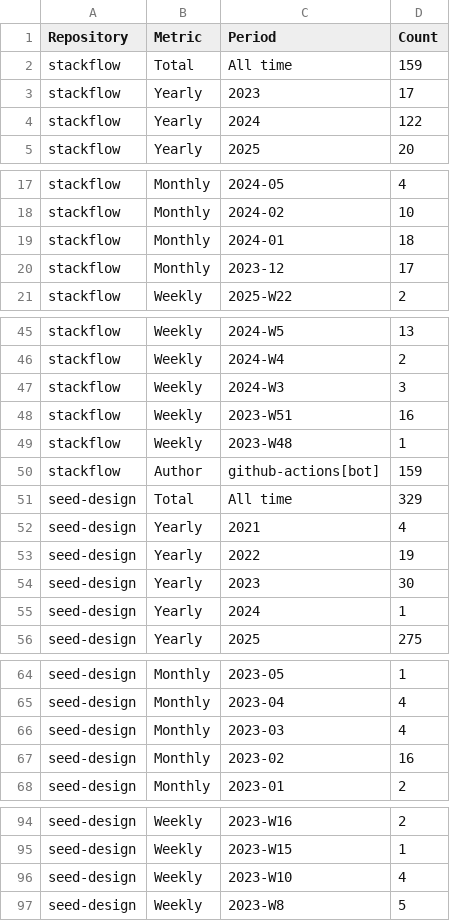
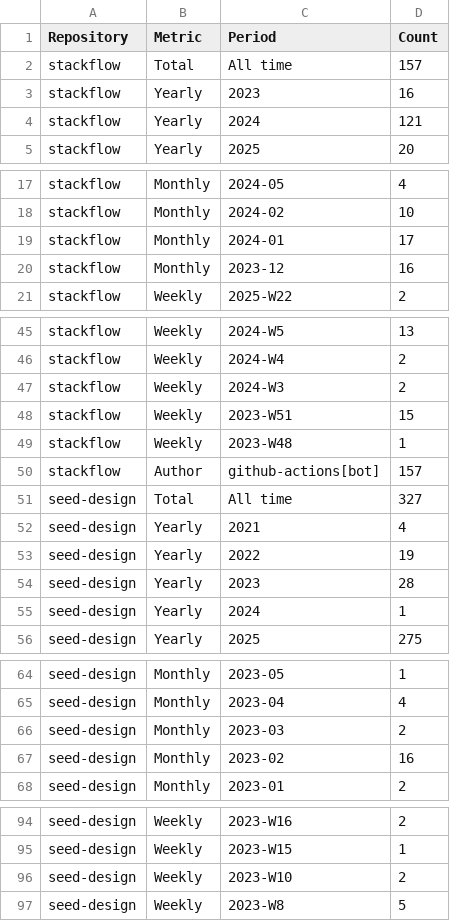
Before and after one commit to zzin-h/zzin-h-Solvr-Q7, a CSV file: server/release-stats.csv, drawn as a sheet; only a part is shown, gaps mark what is left out; the diff covers the shown part only.

```diff
--- a/server/release-stats.csv
+++ b/server/release-stats.csv
@@ -1,5 +1,5 @@
 Repository,Metric,Period,Count
-stackflow,Total,All time,159
-stackflow,Yearly,2023,17
-stackflow,Yearly,2024,122
+stackflow,Total,All time,157
+stackflow,Yearly,2023,16
+stackflow,Yearly,2024,121
 stackflow,Yearly,2025,20
@@ -18,4 +18,4 @@ stackflow,Monthly,2024-05,4
 stackflow,Monthly,2024-02,10
-stackflow,Monthly,2024-01,18
-stackflow,Monthly,2023-12,17
+stackflow,Monthly,2024-01,17
+stackflow,Monthly,2023-12,16
 stackflow,Weekly,2025-W22,2
@@ -46,10 +46,10 @@ stackflow,Weekly,2024-W5,13
 stackflow,Weekly,2024-W4,2
-stackflow,Weekly,2024-W3,3
-stackflow,Weekly,2023-W51,16
+stackflow,Weekly,2024-W3,2
+stackflow,Weekly,2023-W51,15
 stackflow,Weekly,2023-W48,1
-stackflow,Author,github-actions[bot],159
-seed-design,Total,All time,329
+stackflow,Author,github-actions[bot],157
+seed-design,Total,All time,327
 seed-design,Yearly,2021,4
 seed-design,Yearly,2022,19
-seed-design,Yearly,2023,30
+seed-design,Yearly,2023,28
 seed-design,Yearly,2024,1
@@ -65,3 +65,3 @@ seed-design,Monthly,2023-05,1
 seed-design,Monthly,2023-04,4
-seed-design,Monthly,2023-03,4
+seed-design,Monthly,2023-03,2
 seed-design,Monthly,2023-02,16
@@ -95,3 +95,3 @@ seed-design,Weekly,2023-W16,2
 seed-design,Weekly,2023-W15,1
-seed-design,Weekly,2023-W10,4
+seed-design,Weekly,2023-W10,2
 seed-design,Weekly,2023-W8,5
```
Also changed, not shown: 1 edited cell elsewhere in this file, 1 other file.
